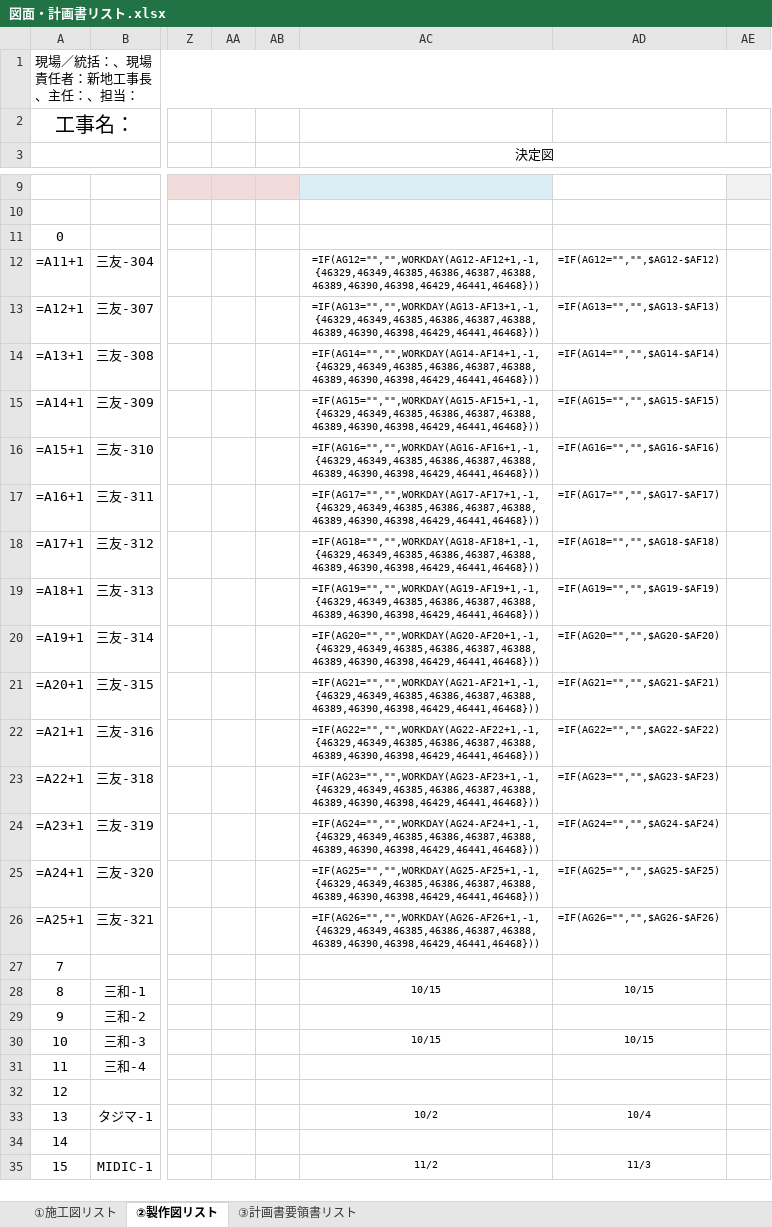
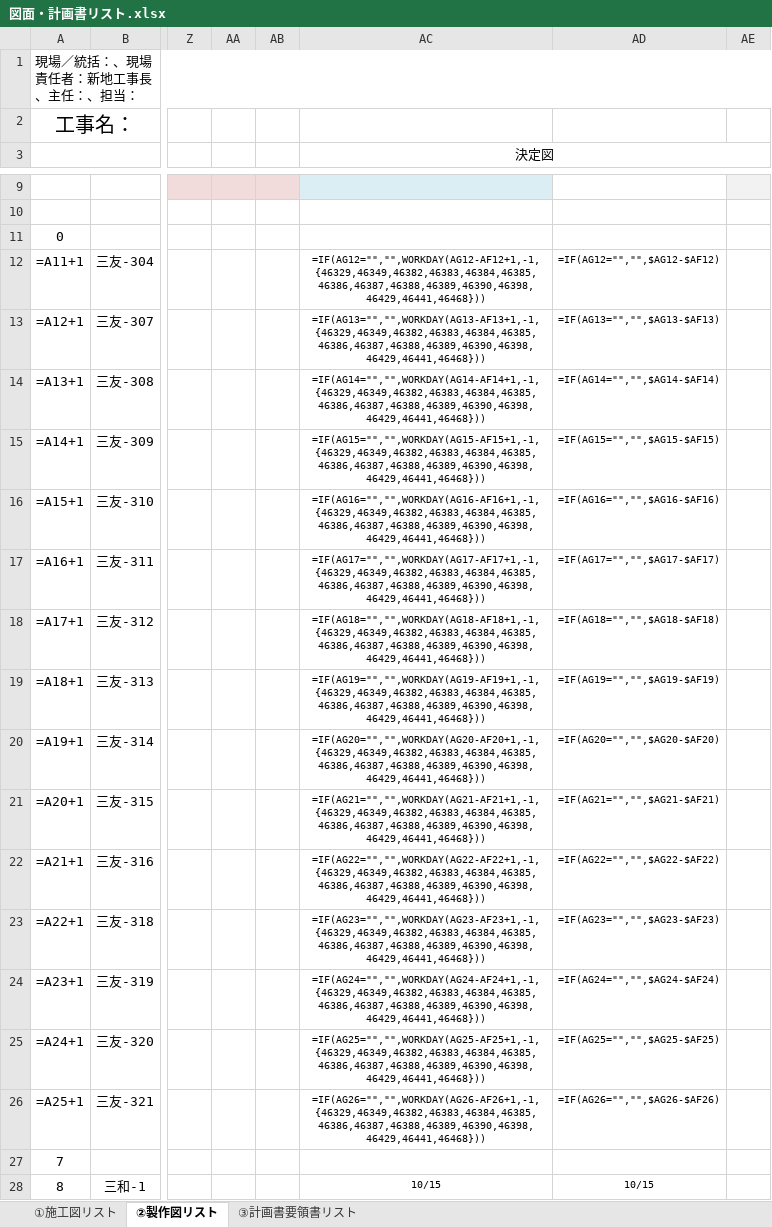
Before and after one commit to tutomukoyama1026-cpu/test-repo, an Excel workbook: 図面・計画書リスト.xlsx, sheet ②製作図リスト, drawn as a sheet; only a part is shown, gaps mark what is left out; the shorter side is filled out with more unchanged rows; values as stored, in another font and other column widths than the file's, no borders; formulas without a stored value are shown as written; charts and pictures and conditional formats not drawn; the diff names each change by its address in the sheet, - before the commit and + after, or states it on an @@ line.

```diff
--- a/図面・計画書リスト.xlsx (sheet ②製作図リスト)
+++ b/図面・計画書リスト.xlsx (sheet ②製作図リスト)
-AC12 (決定図): =IF(AG12="","",WORKDAY(AG12-AF12+1,-1,{46329,46349,46385,46386,46387,46388,46389,46390,46398,46429,46441,46468}))
+AC12 (決定図): =IF(AG12="","",WORKDAY(AG12-AF12+1,-1,{46329,46349,46382,46383,46384,46385,46386,46387,46388,46389,46390,46398,46429,46441,46468}))
-AC13 (決定図): =IF(AG13="","",WORKDAY(AG13-AF13+1,-1,{46329,46349,46385,46386,46387,46388,46389,46390,46398,46429,46441,46468}))
+AC13 (決定図): =IF(AG13="","",WORKDAY(AG13-AF13+1,-1,{46329,46349,46382,46383,46384,46385,46386,46387,46388,46389,46390,46398,46429,46441,46468}))
-AC14 (決定図): =IF(AG14="","",WORKDAY(AG14-AF14+1,-1,{46329,46349,46385,46386,46387,46388,46389,46390,46398,46429,46441,46468}))
+AC14 (決定図): =IF(AG14="","",WORKDAY(AG14-AF14+1,-1,{46329,46349,46382,46383,46384,46385,46386,46387,46388,46389,46390,46398,46429,46441,46468}))
-AC15 (決定図): =IF(AG15="","",WORKDAY(AG15-AF15+1,-1,{46329,46349,46385,46386,46387,46388,46389,46390,46398,46429,46441,46468}))
+AC15 (決定図): =IF(AG15="","",WORKDAY(AG15-AF15+1,-1,{46329,46349,46382,46383,46384,46385,46386,46387,46388,46389,46390,46398,46429,46441,46468}))
-AC16 (決定図): =IF(AG16="","",WORKDAY(AG16-AF16+1,-1,{46329,46349,46385,46386,46387,46388,46389,46390,46398,46429,46441,46468}))
+AC16 (決定図): =IF(AG16="","",WORKDAY(AG16-AF16+1,-1,{46329,46349,46382,46383,46384,46385,46386,46387,46388,46389,46390,46398,46429,46441,46468}))
-AC17 (決定図): =IF(AG17="","",WORKDAY(AG17-AF17+1,-1,{46329,46349,46385,46386,46387,46388,46389,46390,46398,46429,46441,46468}))
+AC17 (決定図): =IF(AG17="","",WORKDAY(AG17-AF17+1,-1,{46329,46349,46382,46383,46384,46385,46386,46387,46388,46389,46390,46398,46429,46441,46468}))
-AC18 (決定図): =IF(AG18="","",WORKDAY(AG18-AF18+1,-1,{46329,46349,46385,46386,46387,46388,46389,46390,46398,46429,46441,46468}))
+AC18 (決定図): =IF(AG18="","",WORKDAY(AG18-AF18+1,-1,{46329,46349,46382,46383,46384,46385,46386,46387,46388,46389,46390,46398,46429,46441,46468}))
-AC19 (決定図): =IF(AG19="","",WORKDAY(AG19-AF19+1,-1,{46329,46349,46385,46386,46387,46388,46389,46390,46398,46429,46441,46468}))
+AC19 (決定図): =IF(AG19="","",WORKDAY(AG19-AF19+1,-1,{46329,46349,46382,46383,46384,46385,46386,46387,46388,46389,46390,46398,46429,46441,46468}))
-AC20 (決定図): =IF(AG20="","",WORKDAY(AG20-AF20+1,-1,{46329,46349,46385,46386,46387,46388,46389,46390,46398,46429,46441,46468}))
+AC20 (決定図): =IF(AG20="","",WORKDAY(AG20-AF20+1,-1,{46329,46349,46382,46383,46384,46385,46386,46387,46388,46389,46390,46398,46429,46441,46468}))
-AC21 (決定図): =IF(AG21="","",WORKDAY(AG21-AF21+1,-1,{46329,46349,46385,46386,46387,46388,46389,46390,46398,46429,46441,46468}))
+AC21 (決定図): =IF(AG21="","",WORKDAY(AG21-AF21+1,-1,{46329,46349,46382,46383,46384,46385,46386,46387,46388,46389,46390,46398,46429,46441,46468}))
-AC22 (決定図): =IF(AG22="","",WORKDAY(AG22-AF22+1,-1,{46329,46349,46385,46386,46387,46388,46389,46390,46398,46429,46441,46468}))
+AC22 (決定図): =IF(AG22="","",WORKDAY(AG22-AF22+1,-1,{46329,46349,46382,46383,46384,46385,46386,46387,46388,46389,46390,46398,46429,46441,46468}))
-AC23 (決定図): =IF(AG23="","",WORKDAY(AG23-AF23+1,-1,{46329,46349,46385,46386,46387,46388,46389,46390,46398,46429,46441,46468}))
+AC23 (決定図): =IF(AG23="","",WORKDAY(AG23-AF23+1,-1,{46329,46349,46382,46383,46384,46385,46386,46387,46388,46389,46390,46398,46429,46441,46468}))
-AC24 (決定図): =IF(AG24="","",WORKDAY(AG24-AF24+1,-1,{46329,46349,46385,46386,46387,46388,46389,46390,46398,46429,46441,46468}))
+AC24 (決定図): =IF(AG24="","",WORKDAY(AG24-AF24+1,-1,{46329,46349,46382,46383,46384,46385,46386,46387,46388,46389,46390,46398,46429,46441,46468}))
-AC25 (決定図): =IF(AG25="","",WORKDAY(AG25-AF25+1,-1,{46329,46349,46385,46386,46387,46388,46389,46390,46398,46429,46441,46468}))
+AC25 (決定図): =IF(AG25="","",WORKDAY(AG25-AF25+1,-1,{46329,46349,46382,46383,46384,46385,46386,46387,46388,46389,46390,46398,46429,46441,46468}))
-AC26 (決定図): =IF(AG26="","",WORKDAY(AG26-AF26+1,-1,{46329,46349,46385,46386,46387,46388,46389,46390,46398,46429,46441,46468}))
+AC26 (決定図): =IF(AG26="","",WORKDAY(AG26-AF26+1,-1,{46329,46349,46382,46383,46384,46385,46386,46387,46388,46389,46390,46398,46429,46441,46468}))
```
Also changed, not shown: 1 other file.
